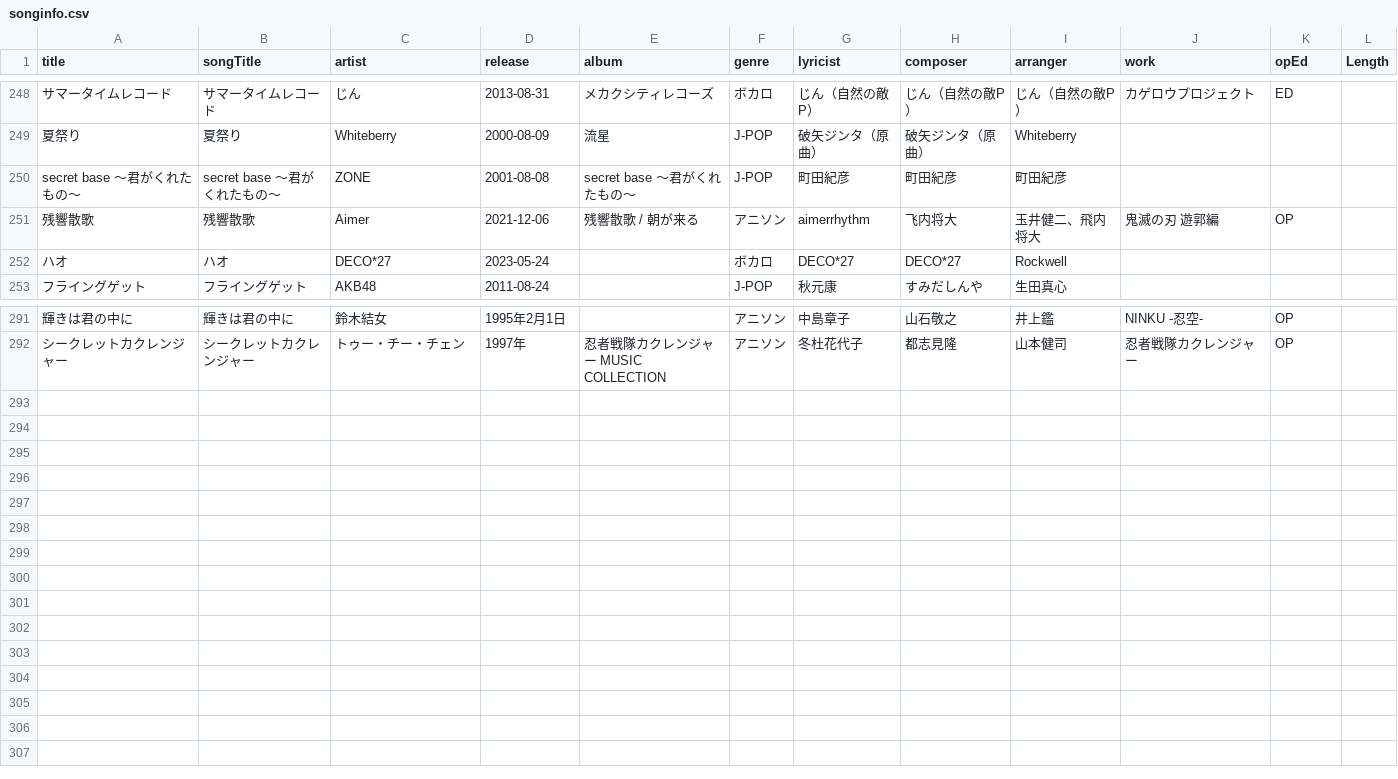
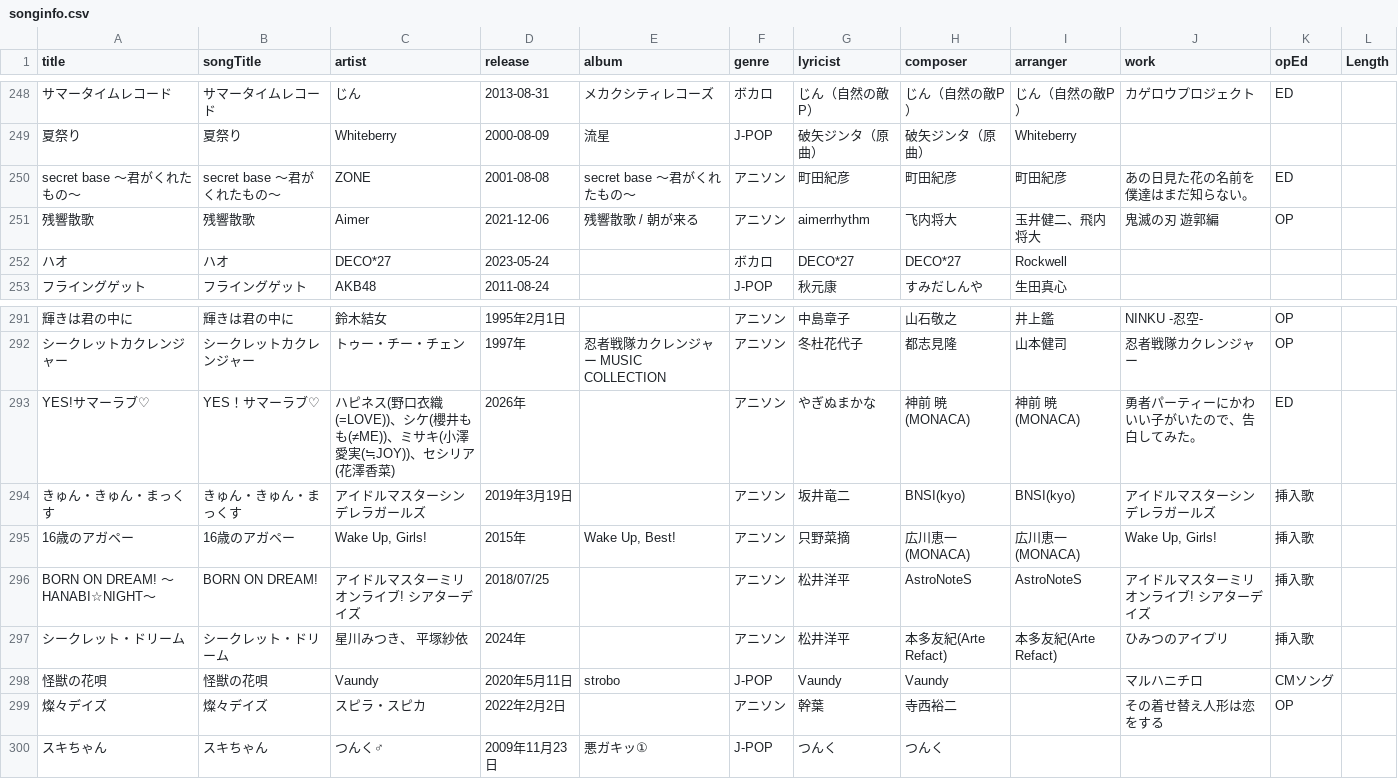
Before and after one commit to katsu1101/song-list-linca-tojou, a CSV file: songinfo.csv, drawn as a sheet; only a part is shown, gaps mark what is left out; the diff names each change by its address in the sheet, - before the commit and + after, or states it on an @@ line.

```diff
--- a/songinfo.csv
+++ b/songinfo.csv
-A250 (title): secret base 〜君がくれたもの〜
+A250 (title): secret base ～君がくれたもの～
-F250 (genre): J-POP
+F250 (genre): アニソン
-J250 (work): (empty)
+J250 (work): あの日見た花の名前を僕達はまだ知らない。
-K250 (opEd): (empty)
+K250 (opEd): ED
+row 293: YES!サマーラブ♡ | YES！サマーラブ♡ | ハピネス(野口衣織(=LOVE))、シケ(櫻井もも(≠ME))、ミサキ(小澤愛実(≒JOY))、セシリア(花澤香菜) | 2026年 |  | アニソン | やぎぬまかな | 神前 暁 (MONACA) | 神前 暁 (MONACA) | 勇者パーティーにかわいい子がいたので、告白してみた。 | ED
+row 294: きゅん・きゅん・まっくす | きゅん・きゅん・まっくす | アイドルマスターシンデレラガールズ | 2019年3月19日 |  | アニソン | 坂井竜二 | BNSI(kyo) | BNSI(kyo) | アイドルマスターシンデレラガールズ | 挿入歌
+row 295: 16歳のアガペー | 16歳のアガペー | Wake Up, Girls! | 2015年 | Wake Up, Best! | アニソン | 只野菜摘 | 広川恵一(MONACA) | 広川恵一(MONACA) | Wake Up, Girls! | 挿入歌
+row 296: BORN ON DREAM! ～HANABI☆NIGHT～ | BORN ON DREAM! | アイドルマスターミリオンライブ! シアターデイズ | 2018/07/25 |  | アニソン | 松井洋平 | AstroNoteS | AstroNoteS | アイドルマスターミリオンライブ! シアターデイズ | 挿入歌
+row 297: シークレット・ドリーム | シークレット・ドリーム | 星川みつき、 平塚紗依 | 2024年 |  | アニソン | 松井洋平 | 本多友紀(Arte Refact) | 本多友紀(Arte Refact) | ひみつのアイプリ | 挿入歌
+row 298: 怪獣の花唄 | 怪獣の花唄 | Vaundy | 2020年5月11日 | strobo | J-POP | Vaundy | Vaundy |  | マルハニチロ | CMソング
+row 299: 燦々デイズ | 燦々デイズ | スピラ・スピカ | 2022年2月2日 |  | アニソン | 幹葉 | 寺西裕二 |  | その着せ替え人形は恋をする | OP
+row 300: スキちゃん | スキちゃん | つんく♂ | 2009年11月23日 | 悪ガキッ① | J-POP | つんく | つんく
```
Also changed, not shown: 2 other files.
